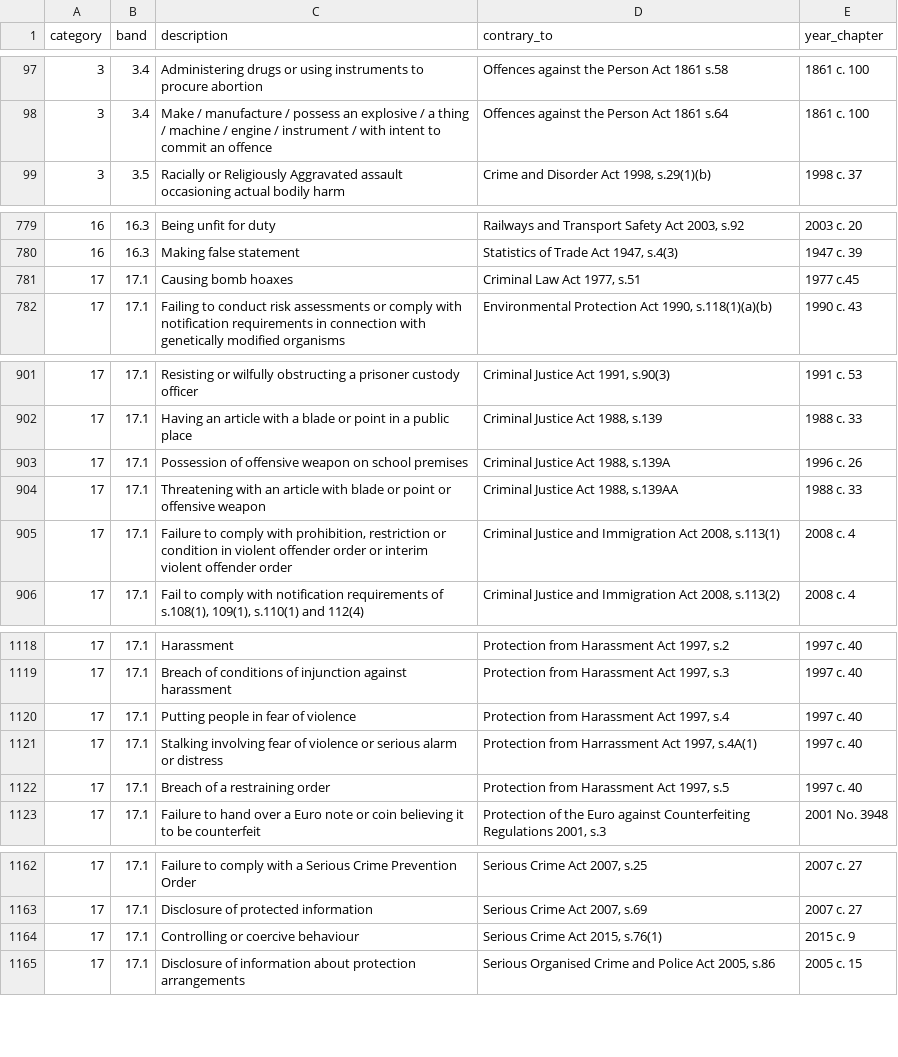
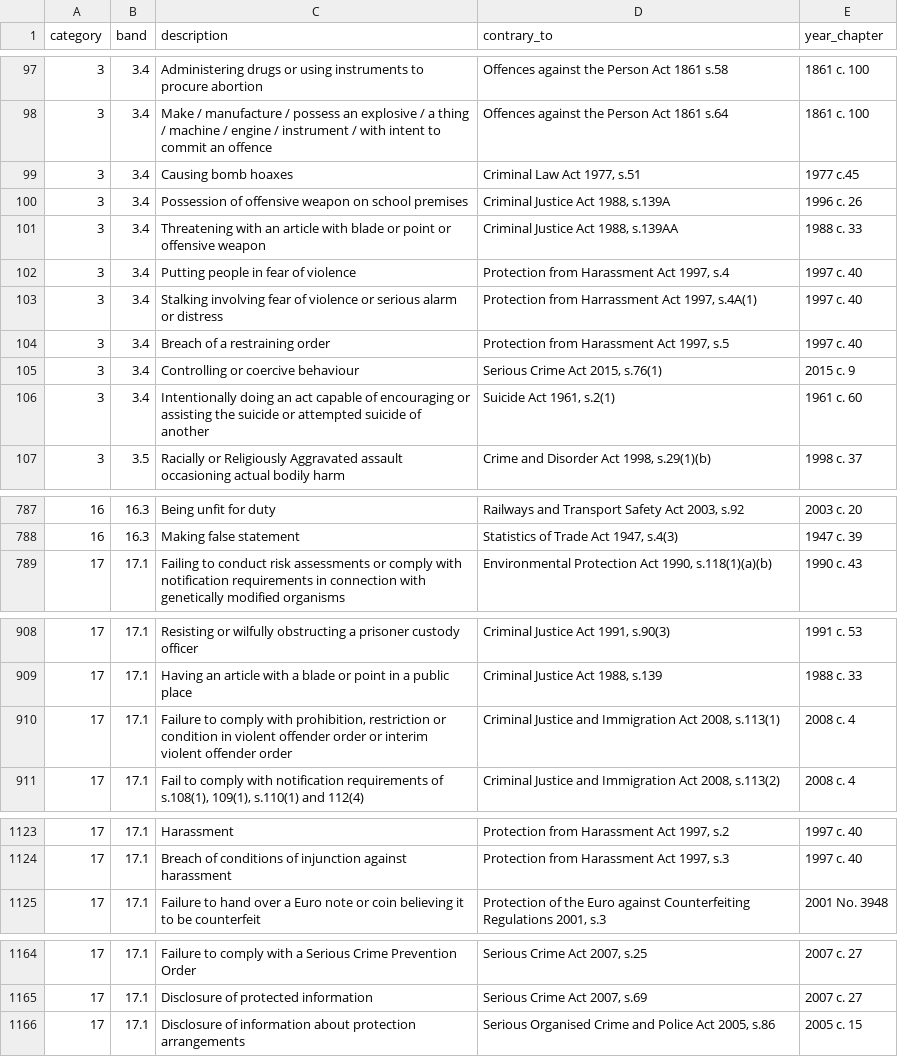
Before and after one commit to ministryofjustice/Claim-for-Crown-Court-Defence, a CSV file: lib/assets/data/scheme_11_offences.csv, drawn as a sheet; only a part is shown, gaps mark what is left out; the diff covers the shown part only.

Commit message:
Move offences from 17.1 to 3.4

```diff
--- a/lib/assets/data/scheme_11_offences.csv
+++ b/lib/assets/data/scheme_11_offences.csv
@@ -98,2 +98,10 @@ category,band,description,contrary_to,year_chapter
 3,3.4,Make / manufacture / possess an explosive / a thing / machine / engine / instrument / with intent to commit an offence,Offences against the Person Act 1861 s.64,1861 c. 100
+3,3.4,Causing bomb hoaxes,"Criminal Law Act 1977, s.51",1977 c.45
+3,3.4,Possession of offensive weapon on school premises,"Criminal Justice Act 1988, s.139A",1996 c. 26
+3,3.4,Threatening with an article with blade or point or offensive weapon,"Criminal Justice Act 1988, s.139AA",1988 c. 33
+3,3.4,Putting people in fear of violence,"Protection from Harassment Act 1997, s.4",1997 c. 40
+3,3.4,Stalking involving fear of violence or serious alarm or distress,"Protection from Harrassment Act 1997, s.4A(1)",1997 c. 40
+3,3.4,Breach of a restraining order,"Protection from Harassment Act 1997, s.5",1997 c. 40
+3,3.4,Controlling or coercive behaviour,"Serious Crime Act 2015, s.76(1)",2015 c. 9
+3,3.4,Intentionally doing an act capable of encouraging or assisting the suicide or attempted suicide of another ,"Suicide Act 1961, s.2(1)",1961 c. 60
 3,3.5,Racially or Religiously Aggravated assault occasioning actual bodily harm,"Crime and Disorder Act 1998, s.29(1)(b)",1998 c. 37
@@ -780,3 +788,2 @@ category,band,description,contrary_to,year_chapter
 16,16.3,Making false statement,"Statistics of Trade Act 1947, s.4(3)",1947 c. 39
-17,17.1,Causing bomb hoaxes,"Criminal Law Act 1977, s.51",1977 c.45
 17,17.1,Failing to conduct risk assessments or comply with notification requirements in connection with genetically modified organisms ,"Environmental Protection Act 1990, s.118(1)(a)(b)",1990 c. 43
@@ -902,4 +909,2 @@ category,band,description,contrary_to,year_chapter
 17,17.1,Having an article with a blade or point in a public place,"Criminal Justice Act 1988, s.139",1988 c. 33
-17,17.1,Possession of offensive weapon on school premises,"Criminal Justice Act 1988, s.139A",1996 c. 26
-17,17.1,Threatening with an article with blade or point or offensive weapon,"Criminal Justice Act 1988, s.139AA",1988 c. 33
 17,17.1,"Failure to comply with prohibition, restriction or condition in violent offender order or interim violent offender order","Criminal Justice and Immigration Act 2008, s.113(1)",2008 c. 4
@@ -1119,5 +1124,2 @@ category,band,description,contrary_to,year_chapter
 17,17.1,Breach of conditions of injunction against harassment ,"Protection from Harassment Act 1997, s.3",1997 c. 40
-17,17.1,Putting people in fear of violence,"Protection from Harassment Act 1997, s.4",1997 c. 40
-17,17.1,Stalking involving fear of violence or serious alarm or distress,"Protection from Harrassment Act 1997, s.4A(1)",1997 c. 40
-17,17.1,Breach of a restraining order,"Protection from Harassment Act 1997, s.5",1997 c. 40
 17,17.1,Failure to hand over a Euro note or coin believing it to be counterfeit,"Protection of the Euro against Counterfeiting Regulations 2001, s.3",2001 No. 3948
@@ -1163,3 +1165,2 @@ category,band,description,contrary_to,year_chapter
 17,17.1,Disclosure of protected information,"Serious Crime Act 2007, s.69",2007 c. 27
-17,17.1,Controlling or coercive behaviour,"Serious Crime Act 2015, s.76(1)",2015 c. 9
 17,17.1,Disclosure of information about protection arrangements,"Serious Organised Crime and Police Act 2005, s.86",2005 c. 15
```
Also changed, not shown: 1 removed row elsewhere in this file.
